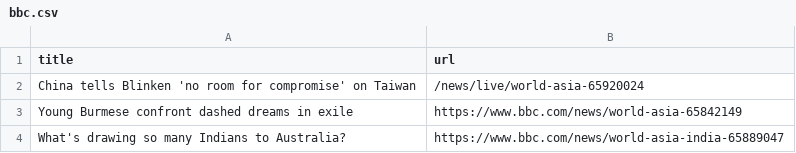
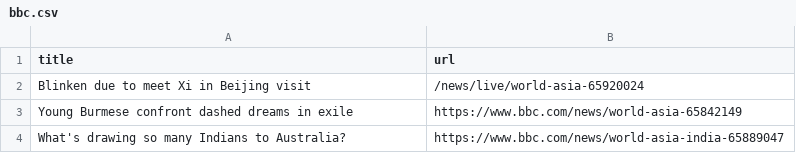
Before and after one commit to torythetortle/automatic-scraper-bbc, a CSV file: bbc.csv, drawn as a sheet; only a part is shown.

```diff
--- a/bbc.csv
+++ b/bbc.csv
@@ -1,3 +1,3 @@
 title,url
-China tells Blinken 'no room for compromise' on Taiwan,/news/live/world-asia-65920024
+Blinken due to meet Xi in Beijing visit,/news/live/world-asia-65920024
 Young Burmese confront dashed dreams in exile,https://www.bbc.com/news/world-asia-65842149
```
